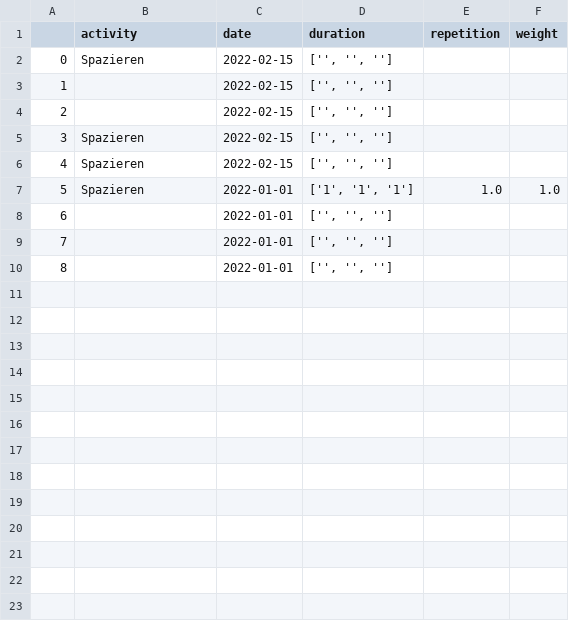
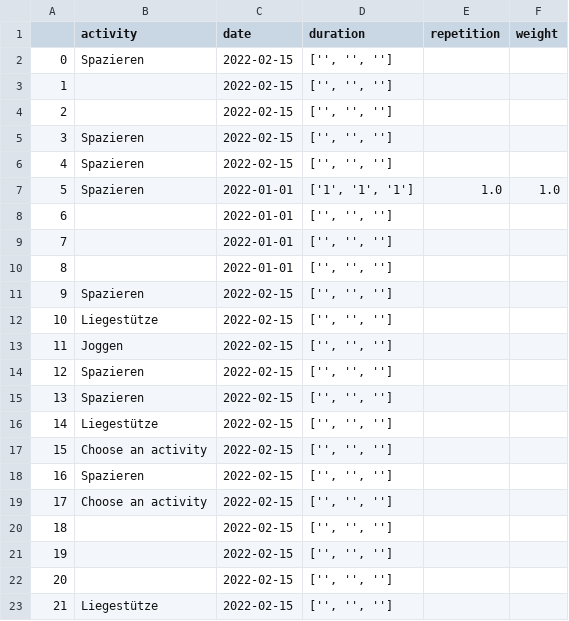
Before and after one commit to jegny100/FitnessApp, a CSV file: logged_activities.csv, drawn as a sheet; the diff names each change by its address in the sheet, - before the commit and + after, or states it on an @@ line.

Commit message:
fixed changing activity in dialog bug & wrong display text

```diff
--- a/logged_activities.csv
+++ b/logged_activities.csv
+row 11: 9 | Spazieren | 2022-02-15 | ['', '', '']
+row 12: 10 | Liegestütze | 2022-02-15 | ['', '', '']
+row 13: 11 | Joggen | 2022-02-15 | ['', '', '']
+row 14: 12 | Spazieren | 2022-02-15 | ['', '', '']
+row 15: 13 | Spazieren | 2022-02-15 | ['', '', '']
+row 16: 14 | Liegestütze | 2022-02-15 | ['', '', '']
+row 17: 15 | Choose an activity | 2022-02-15 | ['', '', '']
+row 18: 16 | Spazieren | 2022-02-15 | ['', '', '']
+row 19: 17 | Choose an activity | 2022-02-15 | ['', '', '']
+row 20: 18 |  | 2022-02-15 | ['', '', '']
+row 21: 19 |  | 2022-02-15 | ['', '', '']
+row 22: 20 |  | 2022-02-15 | ['', '', '']
+row 23: 21 | Liegestütze | 2022-02-15 | ['', '', '']
```
Also changed, not shown: 1 other file.
